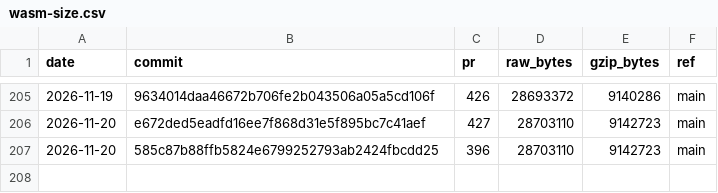
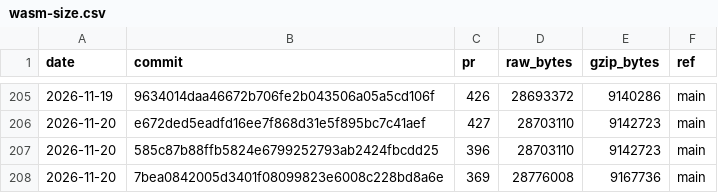
Before and after one commit to curvyo/curvyo, a CSV file: wasm-size.csv, drawn as a sheet; only a part is shown, gaps mark what is left out; the diff names each change by its address in the sheet, - before the commit and + after, or states it on an @@ line.

```diff
--- a/wasm-size.csv
+++ b/wasm-size.csv
+row 208: 2026-11-20 | 7bea0842005d3401f08099823e6008c228bd8a6e | 369 | 28776008 | 9167736 | main
```
Also changed, not shown: 2 other files.
